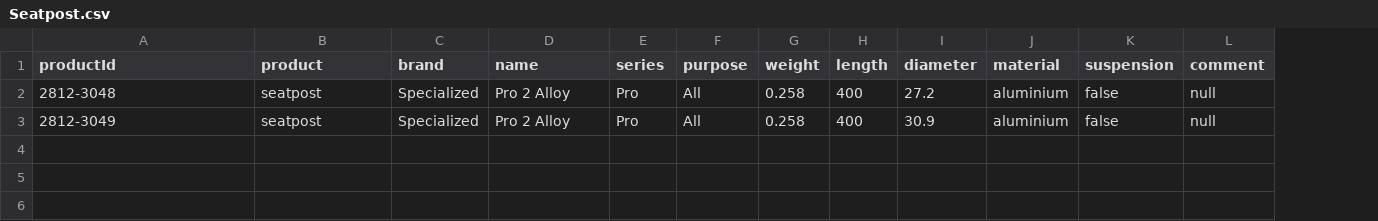
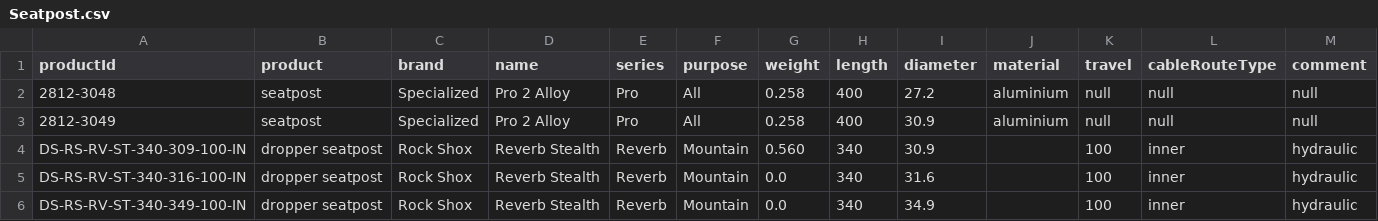
Before and after one commit to lukaszjdrzewiecki/bicycles-service, a CSV file: src/main/resources/Seatpost.csv, drawn as a sheet; removed rows and columns are numbered as before the commit, all else as after; the diff names each change by its address in the sheet, - before the commit and + after, or states it on an @@ line.

```diff
--- a/src/main/resources/Seatpost.csv
+++ b/src/main/resources/Seatpost.csv
-column K (suspension), rows 2-3: false | false
+column K (travel), rows 2-3: null | null
+column L (cableRouteType), rows 2-3: null | null
+row 4: DS-RS-RV-ST-340-309-100-IN | dropper seatpost | Rock Shox | Reverb Stealth | Reverb | Mountain | 0.560 | 340 | 30.9 |  | 100 | inner | hydraulic
+row 5: DS-RS-RV-ST-340-316-100-IN | dropper seatpost | Rock Shox | Reverb Stealth | Reverb | Mountain | 0.0 | 340 | 31.6 |  | 100 | inner | hydraulic
+row 6: DS-RS-RV-ST-340-349-100-IN | dropper seatpost | Rock Shox | Reverb Stealth | Reverb | Mountain | 0.0 | 340 | 34.9 |  | 100 | inner | hydraulic
```
Also changed, not shown: 24 other files.
